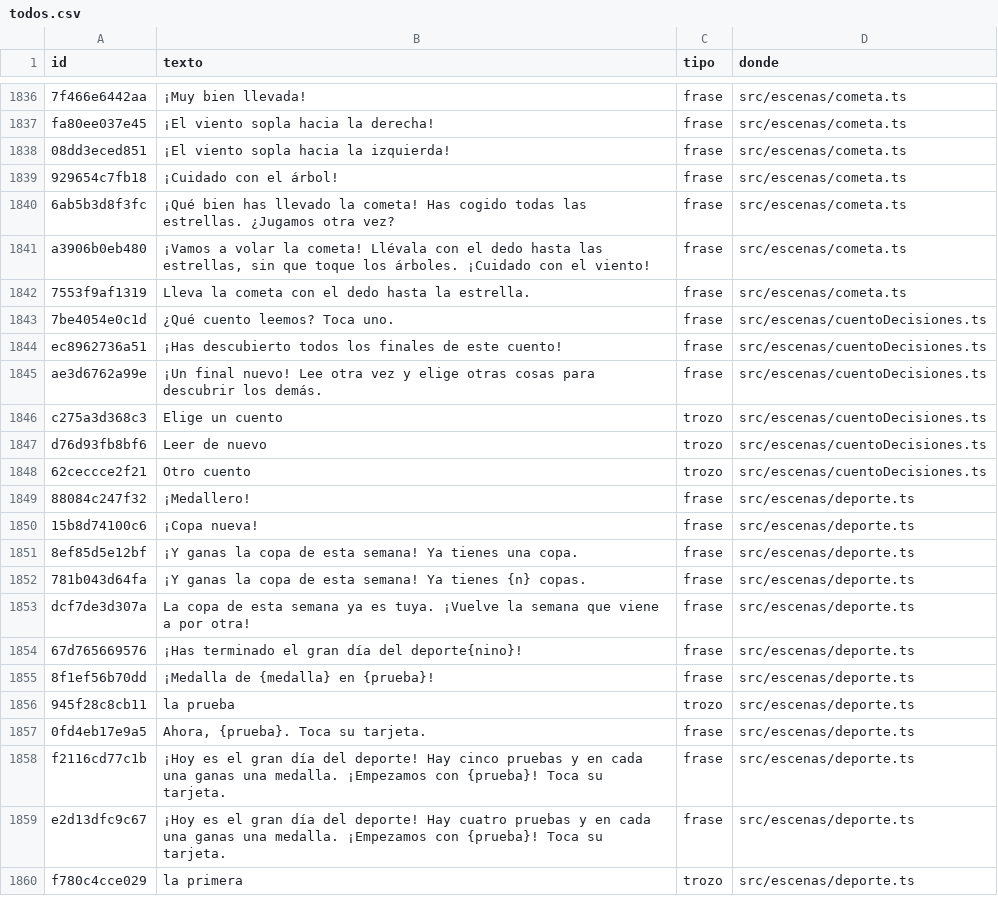
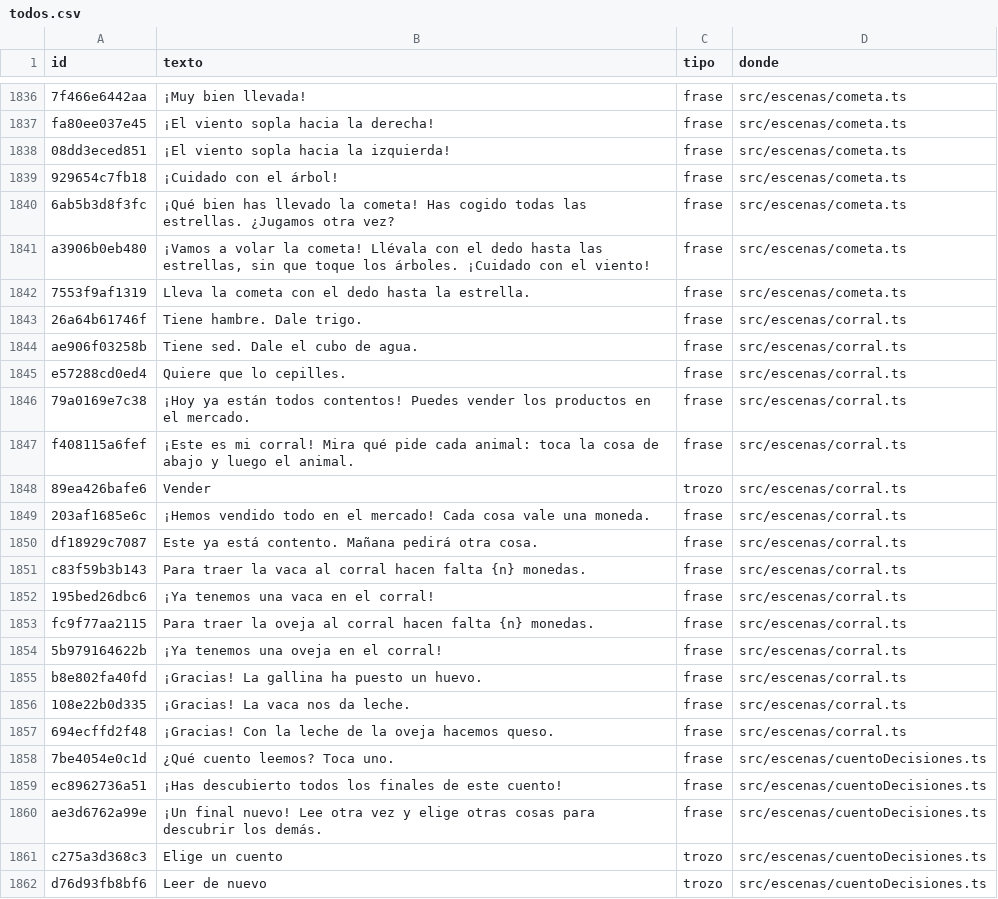
Before and after one commit to fercala/curiolandia-new, a CSV file: dialogos/todos.csv, drawn as a sheet; only a part is shown, gaps mark what is left out; the shorter side is filled out with more unchanged rows; the diff names each change by its address in the sheet, - before the commit and + after, or states it on an @@ line.

```diff
--- a/dialogos/todos.csv
+++ b/dialogos/todos.csv
+row 1843: 26a64b61746f | Tiene hambre. Dale trigo. | frase | src/escenas/corral.ts
+row 1844: ae906f03258b | Tiene sed. Dale el cubo de agua. | frase | src/escenas/corral.ts
+row 1845: e57288cd0ed4 | Quiere que lo cepilles. | frase | src/escenas/corral.ts
+row 1846: 79a0169e7c38 | ¡Hoy ya están todos contentos! Puedes vender los productos en el mercado. | frase | src/escenas/corral.ts
+row 1847: f408115a6fef | ¡Este es mi corral! Mira qué pide cada animal: toca la cosa de abajo y luego el animal. | frase | src/escenas/corral.ts
+row 1848: 89ea426bafe6 | Vender | trozo | src/escenas/corral.ts
+row 1849: 203af1685e6c | ¡Hemos vendido todo en el mercado! Cada cosa vale una moneda. | frase | src/escenas/corral.ts
+row 1850: df18929c7087 | Este ya está contento. Mañana pedirá otra cosa. | frase | src/escenas/corral.ts
+row 1851: c83f59b3b143 | Para traer la vaca al corral hacen falta {n} monedas. | frase | src/escenas/corral.ts
+row 1852: 195bed26dbc6 | ¡Ya tenemos una vaca en el corral! | frase | src/escenas/corral.ts
+row 1853: fc9f77aa2115 | Para traer la oveja al corral hacen falta {n} monedas. | frase | src/escenas/corral.ts
+row 1854: 5b979164622b | ¡Ya tenemos una oveja en el corral! | frase | src/escenas/corral.ts
+row 1855: b8e802fa40fd | ¡Gracias! La gallina ha puesto un huevo. | frase | src/escenas/corral.ts
+row 1856: 108e22b0d335 | ¡Gracias! La vaca nos da leche. | frase | src/escenas/corral.ts
+row 1857: 694ecffd2f48 | ¡Gracias! Con la leche de la oveja hacemos queso. | frase | src/escenas/corral.ts
```
Also changed, not shown: dialogos/ro.csv, 7 other files.
